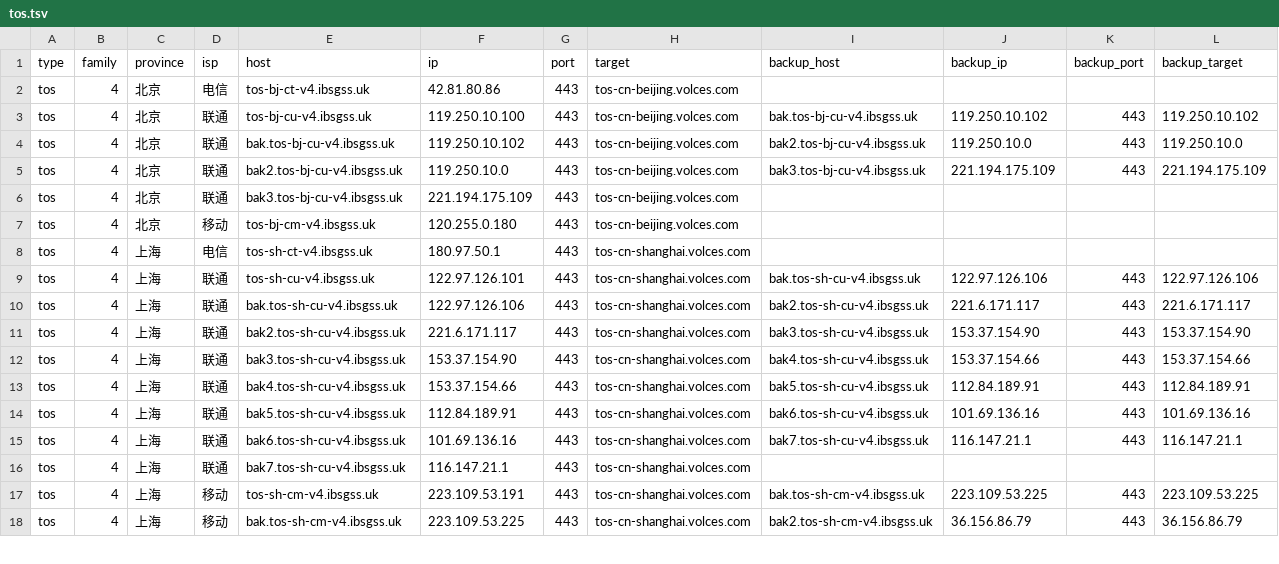
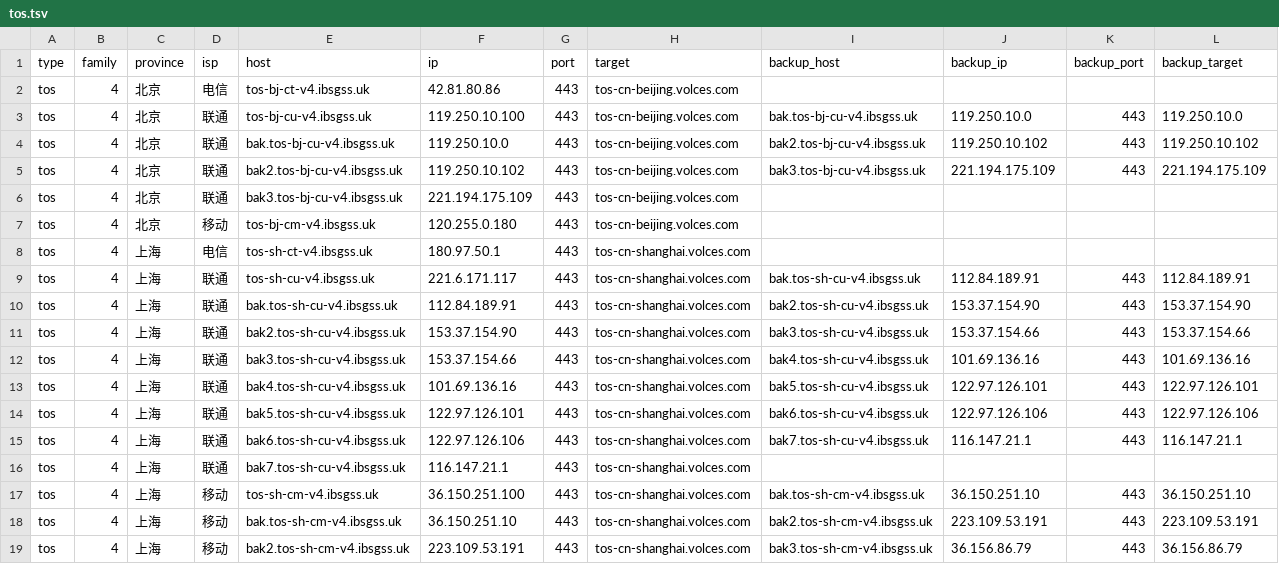
Before and after one commit to Tozward/TcpQuality, a TSV file: nodes/tos.tsv, drawn as a sheet; only a part is shown; the diff covers the shown part only.

```diff
--- a/nodes/tos.tsv
+++ b/nodes/tos.tsv
@@ -2,5 +2,5 @@ type	family	province	isp	host	ip	port	target	backup_host	backup_ip	backup_port	b
 tos	4	北京	电信	tos-bj-ct-v4.ibsgss.uk	42.81.80.86	443	tos-cn-beijing.volces.com				
-tos	4	北京	联通	tos-bj-cu-v4.ibsgss.uk	119.250.10.100	443	tos-cn-beijing.volces.com	bak.tos-bj-cu-v4.ibsgss.uk	119.250.10.102	443	119.250.10.102
-tos	4	北京	联通	bak.tos-bj-cu-v4.ibsgss.uk	119.250.10.102	443	tos-cn-beijing.volces.com	bak2.tos-bj-cu-v4.ibsgss.uk	119.250.10.0	443	119.250.10.0
-tos	4	北京	联通	bak2.tos-bj-cu-v4.ibsgss.uk	119.250.10.0	443	tos-cn-beijing.volces.com	bak3.tos-bj-cu-v4.ibsgss.uk	221.194.175.109	443	221.194.175.109
+tos	4	北京	联通	tos-bj-cu-v4.ibsgss.uk	119.250.10.100	443	tos-cn-beijing.volces.com	bak.tos-bj-cu-v4.ibsgss.uk	119.250.10.0	443	119.250.10.0
+tos	4	北京	联通	bak.tos-bj-cu-v4.ibsgss.uk	119.250.10.0	443	tos-cn-beijing.volces.com	bak2.tos-bj-cu-v4.ibsgss.uk	119.250.10.102	443	119.250.10.102
+tos	4	北京	联通	bak2.tos-bj-cu-v4.ibsgss.uk	119.250.10.102	443	tos-cn-beijing.volces.com	bak3.tos-bj-cu-v4.ibsgss.uk	221.194.175.109	443	221.194.175.109
 tos	4	北京	联通	bak3.tos-bj-cu-v4.ibsgss.uk	221.194.175.109	443	tos-cn-beijing.volces.com				
@@ -8,11 +8,12 @@ tos	4	北京	移动	tos-bj-cm-v4.ibsgss.uk	120.255.0.180	443	tos-cn-beijing.volc
 tos	4	上海	电信	tos-sh-ct-v4.ibsgss.uk	180.97.50.1	443	tos-cn-shanghai.volces.com				
-tos	4	上海	联通	tos-sh-cu-v4.ibsgss.uk	122.97.126.101	443	tos-cn-shanghai.volces.com	bak.tos-sh-cu-v4.ibsgss.uk	122.97.126.106	443	122.97.126.106
-tos	4	上海	联通	bak.tos-sh-cu-v4.ibsgss.uk	122.97.126.106	443	tos-cn-shanghai.volces.com	bak2.tos-sh-cu-v4.ibsgss.uk	221.6.171.117	443	221.6.171.117
-tos	4	上海	联通	bak2.tos-sh-cu-v4.ibsgss.uk	221.6.171.117	443	tos-cn-shanghai.volces.com	bak3.tos-sh-cu-v4.ibsgss.uk	153.37.154.90	443	153.37.154.90
-tos	4	上海	联通	bak3.tos-sh-cu-v4.ibsgss.uk	153.37.154.90	443	tos-cn-shanghai.volces.com	bak4.tos-sh-cu-v4.ibsgss.uk	153.37.154.66	443	153.37.154.66
-tos	4	上海	联通	bak4.tos-sh-cu-v4.ibsgss.uk	153.37.154.66	443	tos-cn-shanghai.volces.com	bak5.tos-sh-cu-v4.ibsgss.uk	112.84.189.91	443	112.84.189.91
-tos	4	上海	联通	bak5.tos-sh-cu-v4.ibsgss.uk	112.84.189.91	443	tos-cn-shanghai.volces.com	bak6.tos-sh-cu-v4.ibsgss.uk	101.69.136.16	443	101.69.136.16
-tos	4	上海	联通	bak6.tos-sh-cu-v4.ibsgss.uk	101.69.136.16	443	tos-cn-shanghai.volces.com	bak7.tos-sh-cu-v4.ibsgss.uk	116.147.21.1	443	116.147.21.1
+tos	4	上海	联通	tos-sh-cu-v4.ibsgss.uk	221.6.171.117	443	tos-cn-shanghai.volces.com	bak.tos-sh-cu-v4.ibsgss.uk	112.84.189.91	443	112.84.189.91
+tos	4	上海	联通	bak.tos-sh-cu-v4.ibsgss.uk	112.84.189.91	443	tos-cn-shanghai.volces.com	bak2.tos-sh-cu-v4.ibsgss.uk	153.37.154.90	443	153.37.154.90
+tos	4	上海	联通	bak2.tos-sh-cu-v4.ibsgss.uk	153.37.154.90	443	tos-cn-shanghai.volces.com	bak3.tos-sh-cu-v4.ibsgss.uk	153.37.154.66	443	153.37.154.66
+tos	4	上海	联通	bak3.tos-sh-cu-v4.ibsgss.uk	153.37.154.66	443	tos-cn-shanghai.volces.com	bak4.tos-sh-cu-v4.ibsgss.uk	101.69.136.16	443	101.69.136.16
+tos	4	上海	联通	bak4.tos-sh-cu-v4.ibsgss.uk	101.69.136.16	443	tos-cn-shanghai.volces.com	bak5.tos-sh-cu-v4.ibsgss.uk	122.97.126.101	443	122.97.126.101
+tos	4	上海	联通	bak5.tos-sh-cu-v4.ibsgss.uk	122.97.126.101	443	tos-cn-shanghai.volces.com	bak6.tos-sh-cu-v4.ibsgss.uk	122.97.126.106	443	122.97.126.106
+tos	4	上海	联通	bak6.tos-sh-cu-v4.ibsgss.uk	122.97.126.106	443	tos-cn-shanghai.volces.com	bak7.tos-sh-cu-v4.ibsgss.uk	116.147.21.1	443	116.147.21.1
 tos	4	上海	联通	bak7.tos-sh-cu-v4.ibsgss.uk	116.147.21.1	443	tos-cn-shanghai.volces.com				
-tos	4	上海	移动	tos-sh-cm-v4.ibsgss.uk	223.109.53.191	443	tos-cn-shanghai.volces.com	bak.tos-sh-cm-v4.ibsgss.uk	223.109.53.225	443	223.109.53.225
-tos	4	上海	移动	bak.tos-sh-cm-v4.ibsgss.uk	223.109.53.225	443	tos-cn-shanghai.volces.com	bak2.tos-sh-cm-v4.ibsgss.uk	36.156.86.79	443	36.156.86.79
+tos	4	上海	移动	tos-sh-cm-v4.ibsgss.uk	36.150.251.100	443	tos-cn-shanghai.volces.com	bak.tos-sh-cm-v4.ibsgss.uk	36.150.251.10	443	36.150.251.10
+tos	4	上海	移动	bak.tos-sh-cm-v4.ibsgss.uk	36.150.251.10	443	tos-cn-shanghai.volces.com	bak2.tos-sh-cm-v4.ibsgss.uk	223.109.53.191	443	223.109.53.191
+tos	4	上海	移动	bak2.tos-sh-cm-v4.ibsgss.uk	223.109.53.191	443	tos-cn-shanghai.volces.com	bak3.tos-sh-cm-v4.ibsgss.uk	36.156.86.79	443	36.156.86.79
```
Also changed, not shown: 1 added row and 26 edited cells elsewhere in this file, nodes/all.tsv, nodes/cdn.tsv, 4 other files.
